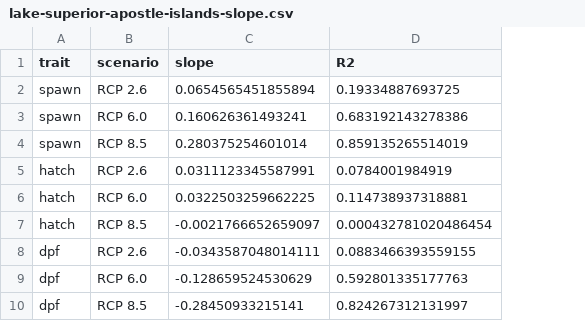
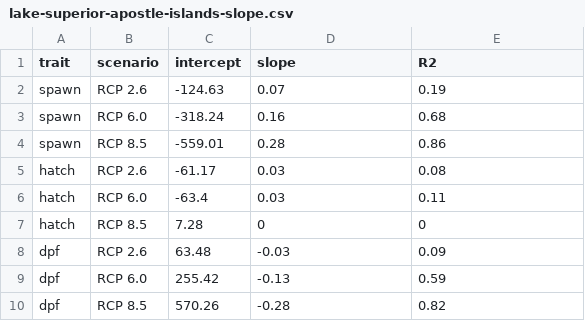
Before and after one commit to taylorstewart/Stewart-et-al-2024---Coregonine-Embryo-Modeling, a CSV file: data/anomaly-slopes/lake-superior-apostle-islands-slope.csv, drawn as a sheet; addresses are those after the commit; the diff names each change by its address in the sheet, - before the commit and + after, or states it on an @@ line.

```diff
--- a/data/anomaly-slopes/lake-superior-apostle-islands-slope.csv
+++ b/data/anomaly-slopes/lake-superior-apostle-islands-slope.csv
+column C (intercept), rows 2-10: -124.63 | -318.24 | -559.01 | -61.17 | -63.4 | 7.28 | 63.48 | 255.42 | 570.26
-D2 (slope): 0.0654565451855894
+D2 (slope): 0.07
-E2 (R2): 0.19334887693725
+E2 (R2): 0.19
-D3 (slope): 0.160626361493241
+D3 (slope): 0.16
-E3 (R2): 0.683192143278386
+E3 (R2): 0.68
-D4 (slope): 0.280375254601014
+D4 (slope): 0.28
-E4 (R2): 0.859135265514019
+E4 (R2): 0.86
-D5 (slope): 0.0311123345587991
+D5 (slope): 0.03
-E5 (R2): 0.0784001984919
+E5 (R2): 0.08
-D6 (slope): 0.0322503259662225
+D6 (slope): 0.03
-E6 (R2): 0.114738937318881
+E6 (R2): 0.11
-D7 (slope): -0.0021766652659097
+D7 (slope): 0
-E7 (R2): 0.000432781020486454
+E7 (R2): 0
-D8 (slope): -0.0343587048014111
+D8 (slope): -0.03
-E8 (R2): 0.0883466393559155
+E8 (R2): 0.09
-D9 (slope): -0.128659524530629
+D9 (slope): -0.13
-E9 (R2): 0.592801335177763
+E9 (R2): 0.59
-D10 (slope): -0.28450933215141
+D10 (slope): -0.28
-E10 (R2): 0.824267312131997
+E10 (R2): 0.82
```
Also changed, not shown: data/anomaly-slopes/lake-ontario-multComp.csv, data/anomaly-slopes/lake-ontario-slope.csv, 4 other files.
